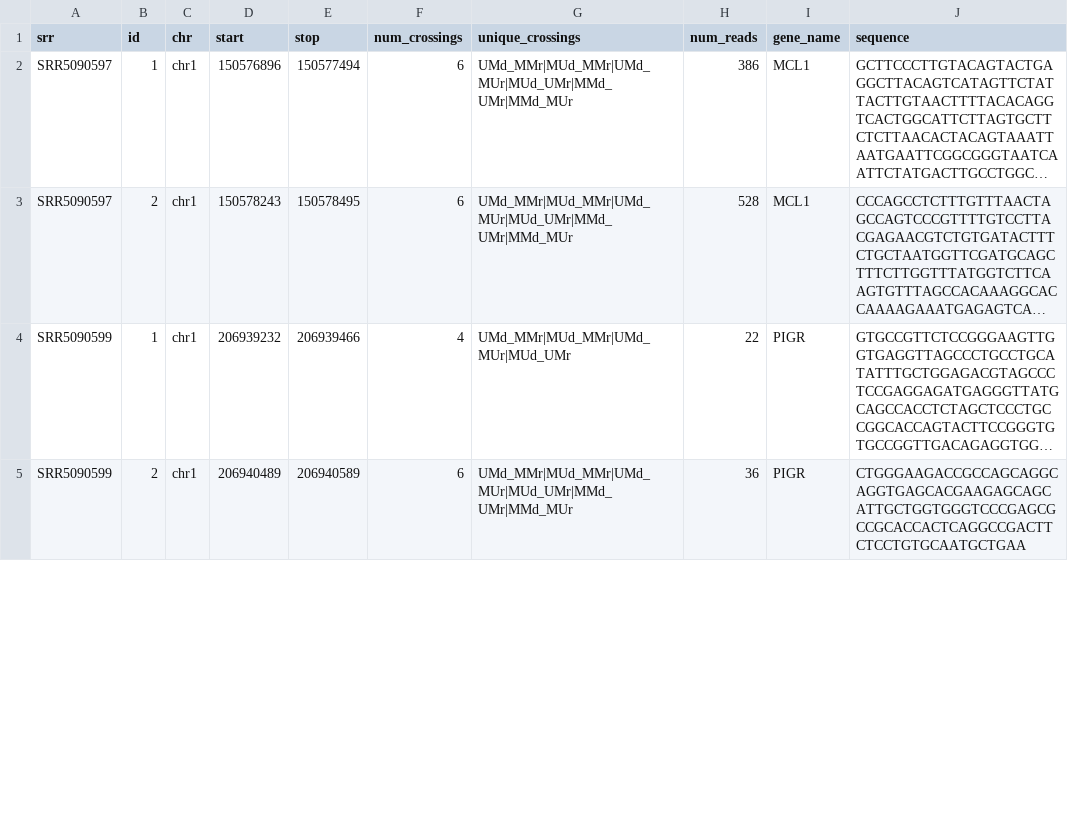
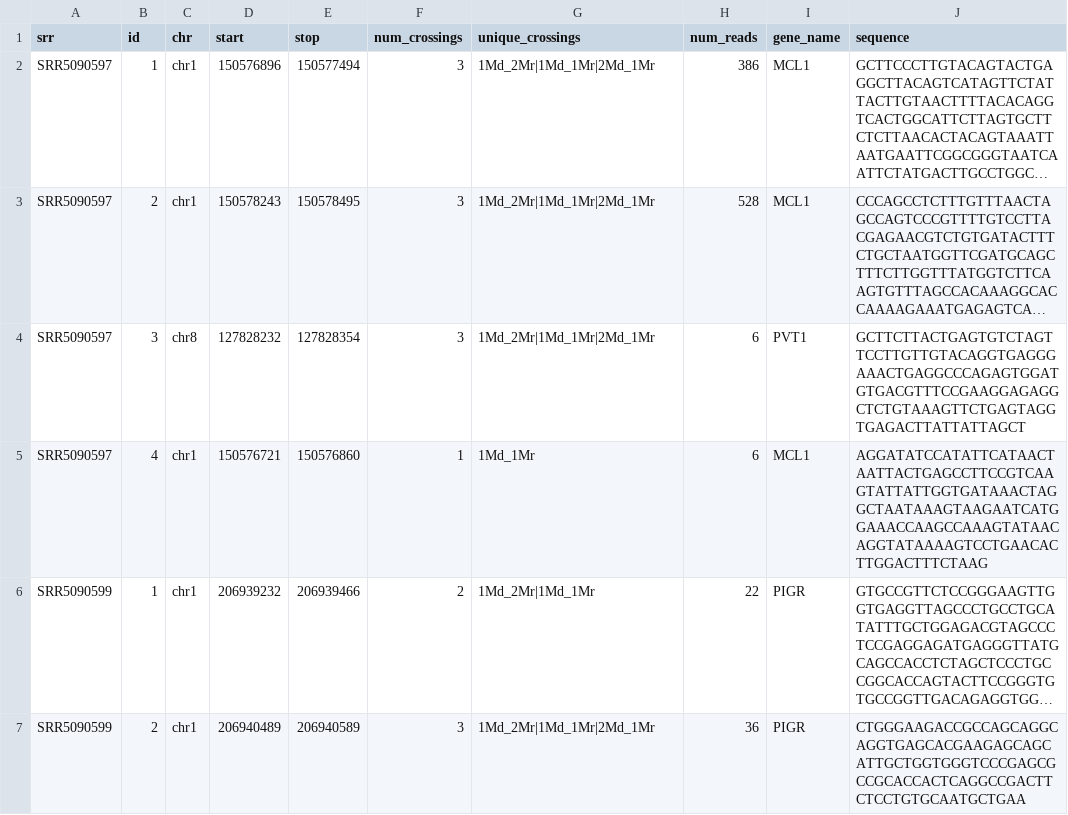
Before and after one commit to dformoso/wallaby, a CSV file: notebooks/hpv16_to_hg38_table.csv, drawn as a sheet; only a part is shown; long unchanged cells end in …; addresses are those after the commit; the diff covers the shown part only; the diff names each change by its address in the sheet, - before the commit and + after, or states it on an @@ line.

Commit message:
first working notebooks AND dash

```diff
--- a/notebooks/hpv16_to_hg38_table.csv
+++ b/notebooks/hpv16_to_hg38_table.csv
-F2:F3 (num_crossings): 6
+F2:F3 (num_crossings): 3
-G2:G3 (unique_crossings): UMd_MMr|MUd_MMr|UMd_MUr|MUd_UMr|MMd_UMr|MMd_MUr
+G2:G3 (unique_crossings): 1Md_2Mr|1Md_1Mr|2Md_1Mr
+row 4: SRR5090597 | 3 | chr8 | 127828232 | 127828354 | 3 | 1Md_2Mr|1Md_1Mr|2Md_1Mr | 6 | PVT1 | GCTTCTTACTGAGTGTCTAGTTCCTTGTTGTACAGGTGAGGGAAACTGAGGCCCAGAGTGGATGTGACGTTTCCGAAGGAGAGGCTCTGTAAAGTTCTGAGTAGGTGAGACTTATTATTAGCT
+row 5: SRR5090597 | 4 | chr1 | 150576721 | 150576860 | 1 | 1Md_1Mr | 6 | MCL1 | AGGATATCCATATTCATAACTAATTACTGAGCCTTCCGTCAAGTATTATTGGTGATAAACTAGGCTAATAAAGTAAGAATCATGGAAACCAAGCCAAAGTATAACAGGTATAAAAGTCCTGAACACTTGGACTTTCTAAG
-F6 (num_crossings): 4
+F6 (num_crossings): 2
-G6 (unique_crossings): UMd_MMr|MUd_MMr|UMd_MUr|MUd_UMr
+G6 (unique_crossings): 1Md_2Mr|1Md_1Mr
-F7 (num_crossings): 6
+F7 (num_crossings): 3
-G7 (unique_crossings): UMd_MMr|MUd_MMr|UMd_MUr|MUd_UMr|MMd_UMr|MMd_MUr
+G7 (unique_crossings): 1Md_2Mr|1Md_1Mr|2Md_1Mr
```
Also changed, not shown: 10 added rows and 26 edited cells elsewhere in this file, 17 other files.
